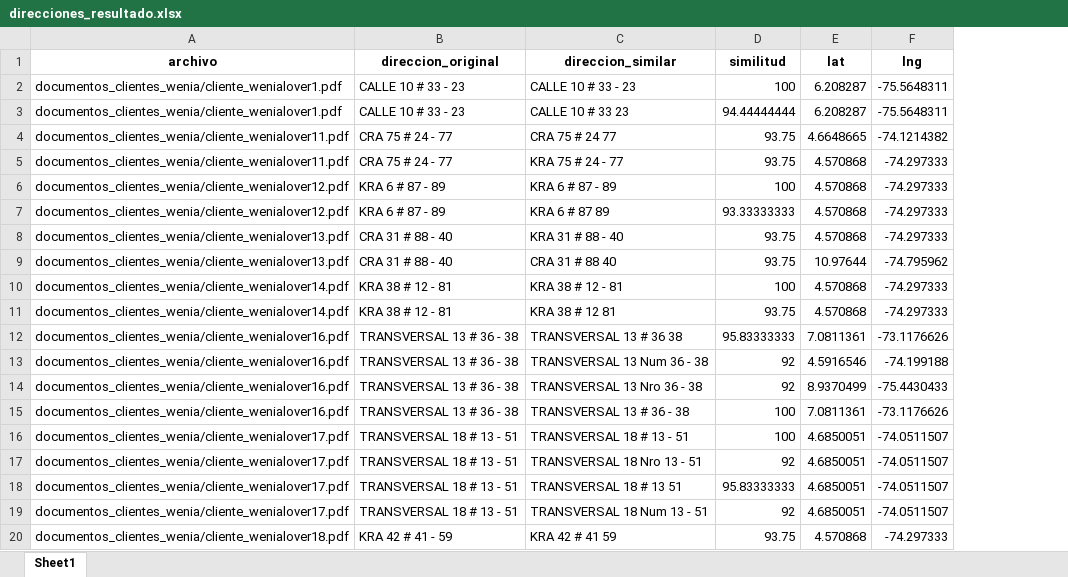
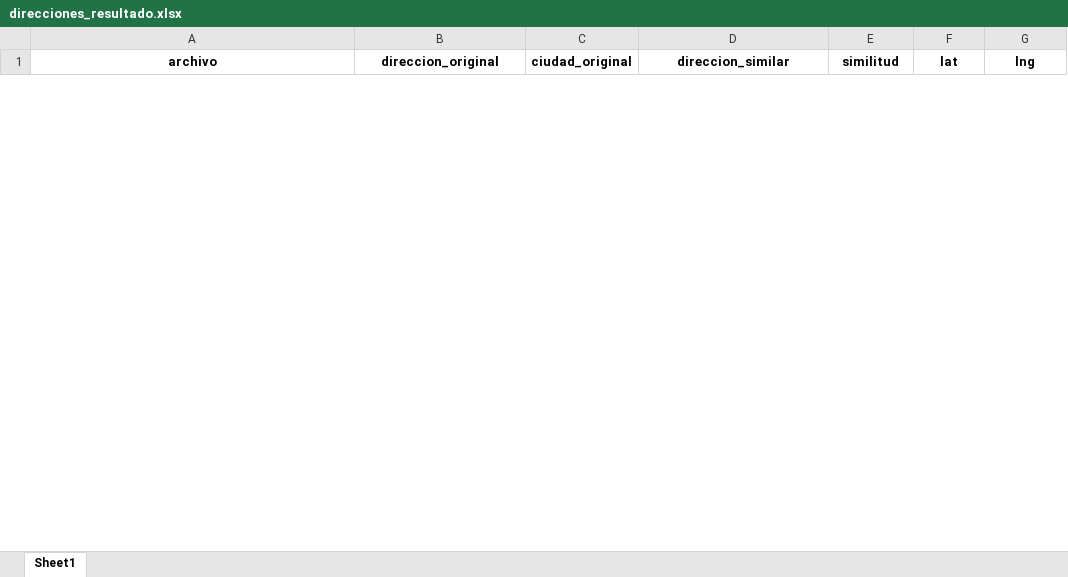
Before and after one commit to Corinnehernandezbeltran/aws-integrate-google-maps-api, an Excel workbook: direcciones_resultado.xlsx, sheet Sheet1, drawn as a sheet; only a part is shown; values as stored, in another font and other column widths than the file's, no borders; removed rows and columns are numbered as before the commit, all else as after; the diff covers the shown part only; the diff names each change by its address in the sheet, - before the commit and + after, or states it on an @@ line.

Commit message:
Add files via upload
Actualización

```diff
--- a/direcciones_resultado.xlsx (sheet Sheet1)
+++ b/direcciones_resultado.xlsx (sheet Sheet1)
+column C (ciudad_original), empty
-row 2: documentos_clientes_wenia/cliente_wenialover1.pdf | CALLE 10 # 33 - 23 | CALLE 10 # 33 - 23 | 100 | 6.208287 | -75.5648311
-row 3: documentos_clientes_wenia/cliente_wenialover1.pdf | CALLE 10 # 33 - 23 | CALLE 10 # 33 23 | 94.44444444 | 6.208287 | -75.5648311
-row 4: documentos_clientes_wenia/cliente_wenialover11.pdf | CRA 75 # 24 - 77 | CRA 75 # 24 77 | 93.75 | 4.6648665 | -74.1214382
-row 5: documentos_clientes_wenia/cliente_wenialover11.pdf | CRA 75 # 24 - 77 | KRA 75 # 24 - 77 | 93.75 | 4.570868 | -74.297333
-row 6: documentos_clientes_wenia/cliente_wenialover12.pdf | KRA 6 # 87 - 89 | KRA 6 # 87 - 89 | 100 | 4.570868 | -74.297333
-row 7: documentos_clientes_wenia/cliente_wenialover12.pdf | KRA 6 # 87 - 89 | KRA 6 # 87 89 | 93.33333333 | 4.570868 | -74.297333
-row 8: documentos_clientes_wenia/cliente_wenialover13.pdf | CRA 31 # 88 - 40 | KRA 31 # 88 - 40 | 93.75 | 4.570868 | -74.297333
-row 9: documentos_clientes_wenia/cliente_wenialover13.pdf | CRA 31 # 88 - 40 | CRA 31 # 88 40 | 93.75 | 10.97644 | -74.795962
-row 10: documentos_clientes_wenia/cliente_wenialover14.pdf | KRA 38 # 12 - 81 | KRA 38 # 12 - 81 | 100 | 4.570868 | -74.297333
-row 11: documentos_clientes_wenia/cliente_wenialover14.pdf | KRA 38 # 12 - 81 | KRA 38 # 12 81 | 93.75 | 4.570868 | -74.297333
-row 12: documentos_clientes_wenia/cliente_wenialover16.pdf | TRANSVERSAL 13 # 36 - 38 | TRANSVERSAL 13 # 36 38 | 95.83333333 | 7.0811361 | -73.1176626
-row 13: documentos_clientes_wenia/cliente_wenialover16.pdf | TRANSVERSAL 13 # 36 - 38 | TRANSVERSAL 13 Num 36 - 38 | 92 | 4.5916546 | -74.199188
-row 14: documentos_clientes_wenia/cliente_wenialover16.pdf | TRANSVERSAL 13 # 36 - 38 | TRANSVERSAL 13 Nro 36 - 38 | 92 | 8.9370499 | -75.4430433
-row 15: documentos_clientes_wenia/cliente_wenialover16.pdf | TRANSVERSAL 13 # 36 - 38 | TRANSVERSAL 13 # 36 - 38 | 100 | 7.0811361 | -73.1176626
-row 16: documentos_clientes_wenia/cliente_wenialover17.pdf | TRANSVERSAL 18 # 13 - 51 | TRANSVERSAL 18 # 13 - 51 | 100 | 4.6850051 | -74.0511507
-row 17: documentos_clientes_wenia/cliente_wenialover17.pdf | TRANSVERSAL 18 # 13 - 51 | TRANSVERSAL 18 Nro 13 - 51 | 92 | 4.6850051 | -74.0511507
-row 18: documentos_clientes_wenia/cliente_wenialover17.pdf | TRANSVERSAL 18 # 13 - 51 | TRANSVERSAL 18 # 13 51 | 95.83333333 | 4.6850051 | -74.0511507
-row 19: documentos_clientes_wenia/cliente_wenialover17.pdf | TRANSVERSAL 18 # 13 - 51 | TRANSVERSAL 18 Num 13 - 51 | 92 | 4.6850051 | -74.0511507
-row 20: documentos_clientes_wenia/cliente_wenialover18.pdf | KRA 42 # 41 - 59 | KRA 42 # 41 59 | 93.75 | 4.570868 | -74.297333
```
Also changed, not shown: 32 added rows and 81 removed rows elsewhere in this sheet.
